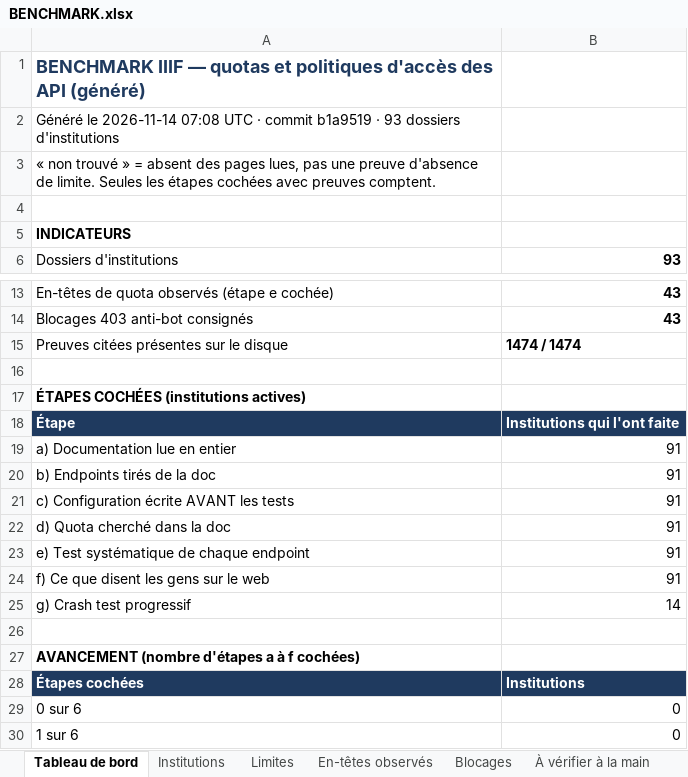
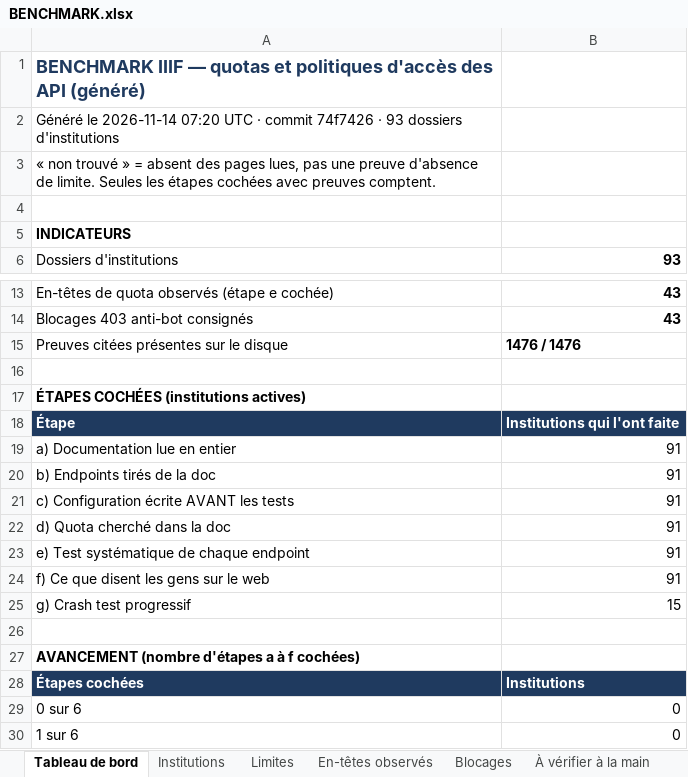
Before and after one commit to maribakulj/Veille-API-IIIF, an Excel workbook: BENCHMARK.xlsx, sheet Tableau de bord, drawn as a sheet; only a part is shown, gaps mark what is left out; values as stored, in another font and other column widths than the file's, no borders; charts and pictures not drawn; the diff names each change by its address in the sheet, - before the commit and + after, or states it on an @@ line.

```diff
--- a/BENCHMARK.xlsx (sheet Tableau de bord)
+++ b/BENCHMARK.xlsx (sheet Tableau de bord)
-A2: …le 2026-11-14 07:08 UTC · commit b1a9519 · 93…
+A2: …le 2026-11-14 07:20 UTC · commit 74f7426 · 93…
-B15: 1474 / 1474
+B15: 1476 / 1476
-B25: 14
+B25: 15
```
Also changed, not shown: sheet Preuves, sheet Institutions, sheet Journal, sheet Couverture, 5 other files.
